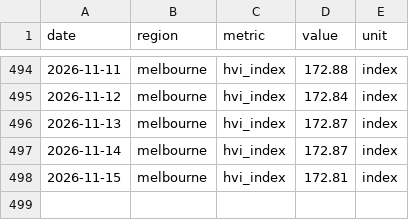
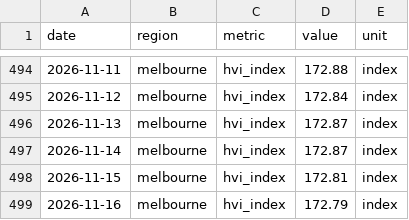
Before and after one commit to jackalexleonard-stack/victoria-housing-dashboard, a CSV file: data/series/vic_hvi.csv, drawn as a sheet; only a part is shown, gaps mark what is left out; the diff names each change by its address in the sheet, - before the commit and + after, or states it on an @@ line.

```diff
--- a/data/series/vic_hvi.csv
+++ b/data/series/vic_hvi.csv
+row 499: 2026-11-16 | melbourne | hvi_index | 172.79 | index
```
Also changed, not shown: data/series/au_hvi.csv, 27 other files.
